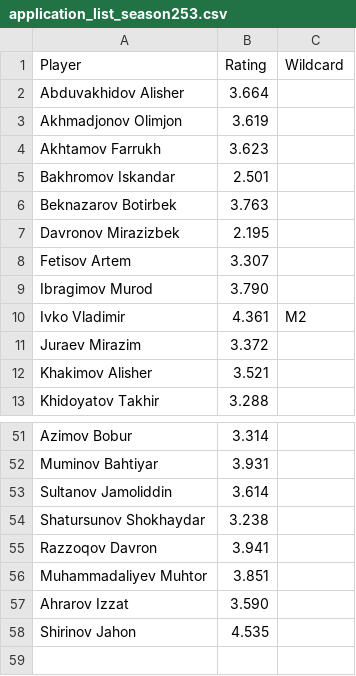
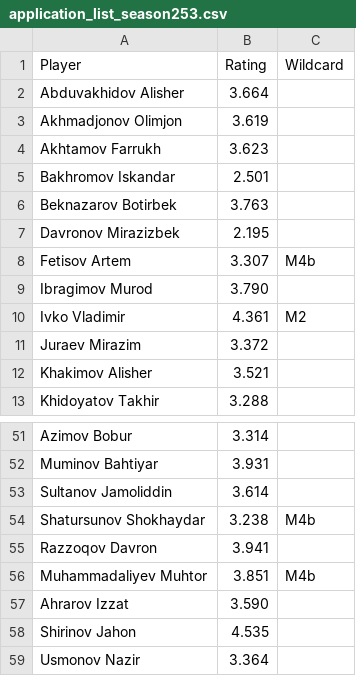
Before and after one commit to gozik/masters-league, a CSV file: misc/application_list_season253.csv, drawn as a sheet; only a part is shown, gaps mark what is left out; the diff covers the shown part only.

```diff
--- a/misc/application_list_season253.csv
+++ b/misc/application_list_season253.csv
@@ -7,3 +7,3 @@ Beknazarov Botirbek,3.763,
 Davronov Mirazizbek,2.195,
-Fetisov Artem,3.307,
+Fetisov Artem,3.307,M4b
 Ibragimov Murod,3.790,
@@ -53,6 +53,7 @@ Muminov Bahtiyar,3.931,
 Sultanov Jamoliddin,3.614,
-Shatursunov Shokhaydar,3.238,
+Shatursunov Shokhaydar,3.238,M4b
 Razzoqov Davron,3.941,
-Muhammadaliyev Muhtor,3.851,
+Muhammadaliyev Muhtor,3.851,M4b
 Ahrarov Izzat,3.590,
 Shirinov Jahon,4.535,
+Usmonov Nazir,3.364,
```
Also changed, not shown: 13 edited cells elsewhere in this file, 1 other file.
